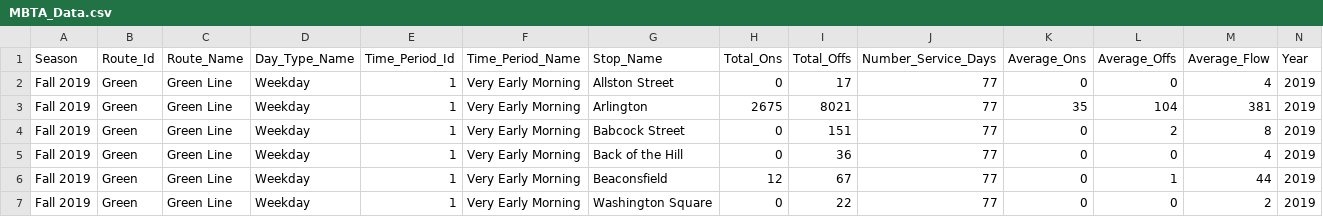
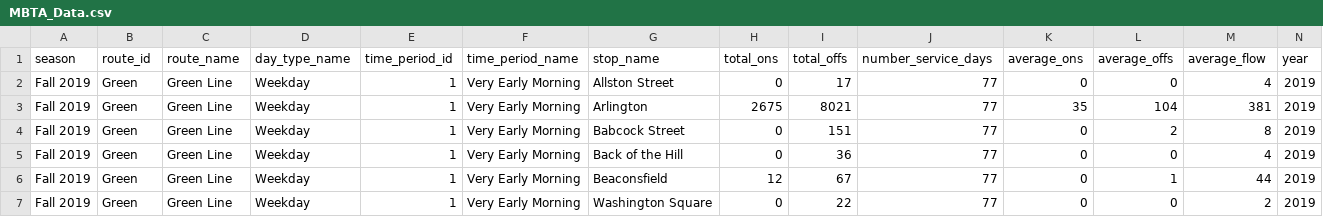
Before and after one commit to COSI116A-Brandeis-InfoVis-Fall23/cosi-116a-final-project-code-alexstvn, a CSV file: data/MBTA_Data.csv, drawn as a sheet; only a part is shown.

Commit message:
MAJOR CHANGE: Column names for visualization.js + ONCHART MAJOR CODE CHANGE to be more similar to structure of D3 Assignment.

```diff
--- a/data/MBTA_Data.csv
+++ b/data/MBTA_Data.csv
@@ -1,2 +1,2 @@
-Season,Route_Id,Route_Name,Day_Type_Name,Time_Period_Id,Time_Period_Name,Stop_Name,Total_Ons,Total_Offs,Number_Service_Days,Average_Ons,Average_Offs,Average_Flow,Year
+season,route_id,route_name,day_type_name,time_period_id,time_period_name,stop_name,total_ons,total_offs,number_service_days,average_ons,average_offs,average_flow,year
 Fall 2019,Green,Green Line,Weekday,1,Very Early Morning,Allston Street,0,17,77,0,0,4,2019
```
Also changed, not shown: 4 other files.
